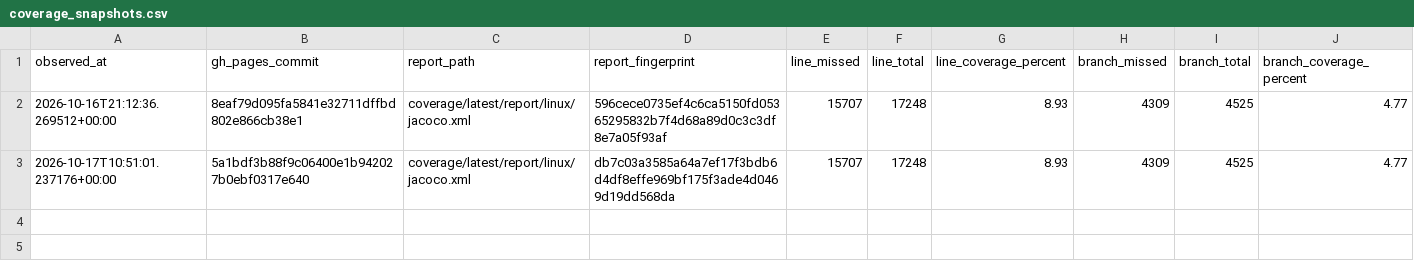
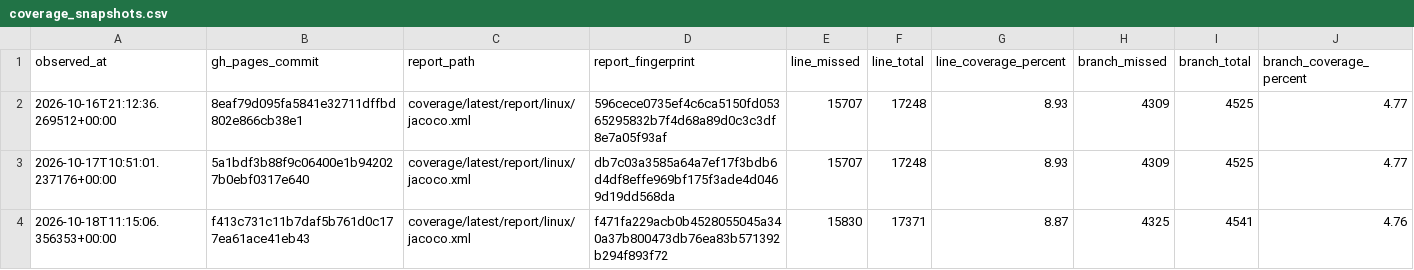
Before and after one commit to tfw-org/tfw-metrics, a CSV file: metrics/coverage_snapshots.csv, drawn as a sheet.

```diff
--- a/metrics/coverage_snapshots.csv
+++ b/metrics/coverage_snapshots.csv
@@ -3 +3,2 @@ observed_at,gh_pages_commit,report_path,report_fingerprint,line_missed,line_tota
 2026-10-17T10:51:01.237176+00:00,5a1bdf3b88f9c06400e1b942027b0ebf0317e640,coverage/latest/report/linux/jacoco.xml,db7c03a3585a64a7ef17f3bdb6d4df8effe969bf175f3ade4d0469d19dd568da,15707,17248,8.93,4309,4525,4.77
+2026-10-18T11:15:06.356353+00:00,f413c731c11b7daf5b761d0c177ea61ace41eb43,coverage/latest/report/linux/jacoco.xml,f471fa229acb0b4528055045a340a37b800473db76ea83b571392b294f893f72,15830,17371,8.87,4325,4541,4.76
```
